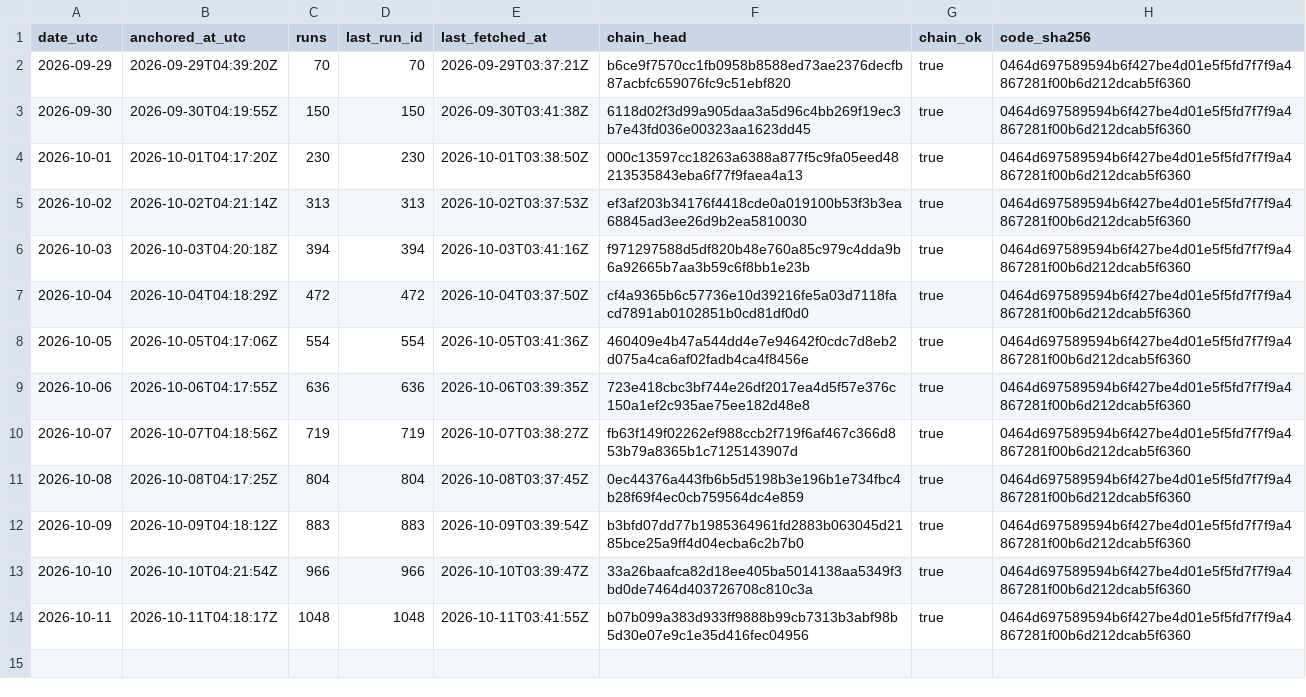
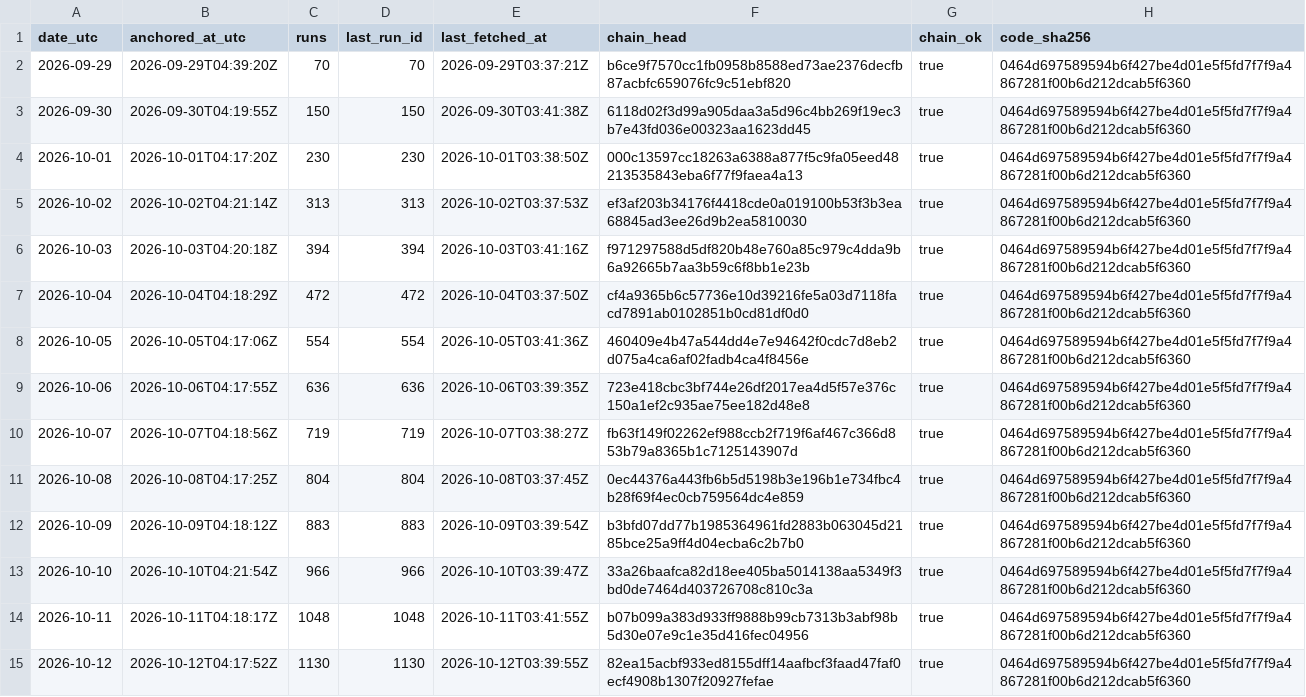
Before and after one commit to kvantixtech/weather-forecast-test, a CSV file: anchors/chain-heads.csv, drawn as a sheet.

Commit message:
anchor 2026-10-12: chain head 82ea15acbf93 (run 1130, 1130 runs, chain_ok=true)

```diff
--- a/anchors/chain-heads.csv
+++ b/anchors/chain-heads.csv
@@ -14 +14,2 @@ date_utc,anchored_at_utc,runs,last_run_id,last_fetched_at,chain_head,chain_ok,co
 2026-10-11,2026-10-11T04:18:17Z,1048,1048,2026-10-11T03:41:55Z,b07b099a383d933ff9888b99cb7313b3abf98b5d30e07e9c1e35d416fec04956,true,0464d697589594b6f427be4d01e5f5fd7f7f9a4867281f00b6d212dcab5f6360
+2026-10-12,2026-10-12T04:17:52Z,1130,1130,2026-10-12T03:39:55Z,82ea15acbf933ed8155dff14aafbcf3faad47faf0ecf4908b1307f20927fefae,true,0464d697589594b6f427be4d01e5f5fd7f7f9a4867281f00b6d212dcab5f6360
```
